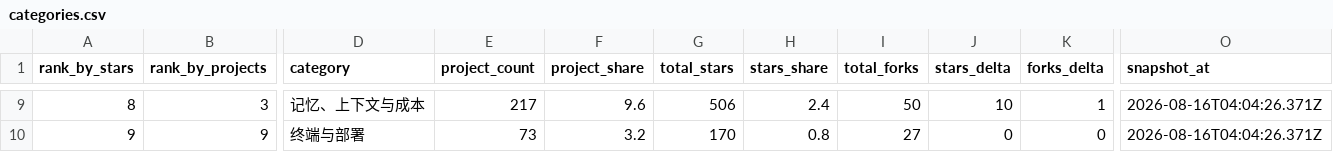
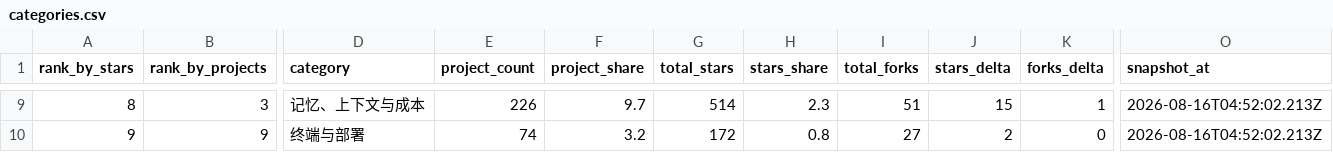
Before and after one commit to aaaaaaa-feng/deepseek-harness-ecosystem-radar, a CSV file: data/categories.csv, drawn as a sheet; only a part is shown, gaps mark what is left out; the diff covers the shown part only; the diff names each change by its address in the sheet, - before the commit and + after, or states it on an @@ line.

```diff
--- a/data/categories.csv
+++ b/data/categories.csv
-E9 (project_count): 217
+E9 (project_count): 226
-F9 (project_share): 9.6
+F9 (project_share): 9.7
-G9 (total_stars): 506
+G9 (total_stars): 514
-H9 (stars_share): 2.4
+H9 (stars_share): 2.3
-I9 (total_forks): 50
+I9 (total_forks): 51
-J9 (stars_delta): 10
+J9 (stars_delta): 15
-O9:O10 (snapshot_at): 2026-08-16T04:04:26.371Z
+O9:O10 (snapshot_at): 2026-08-16T04:52:02.213Z
-E10 (project_count): 73
+E10 (project_count): 74
-G10 (total_stars): 170
+G10 (total_stars): 172
-J10 (stars_delta): 0
+J10 (stars_delta): 2
```
Also changed, not shown: 66 edited cells elsewhere in this file, 15 other files.
